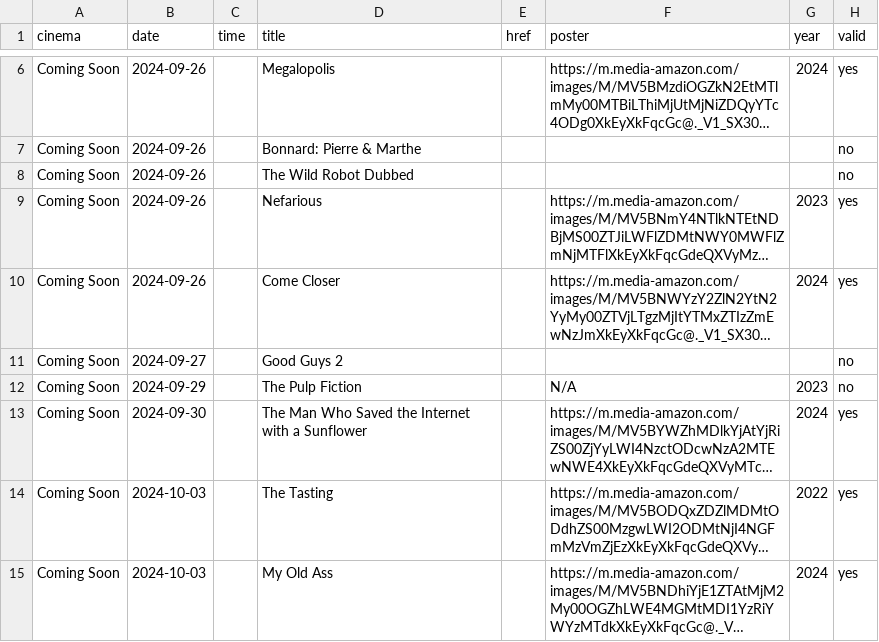
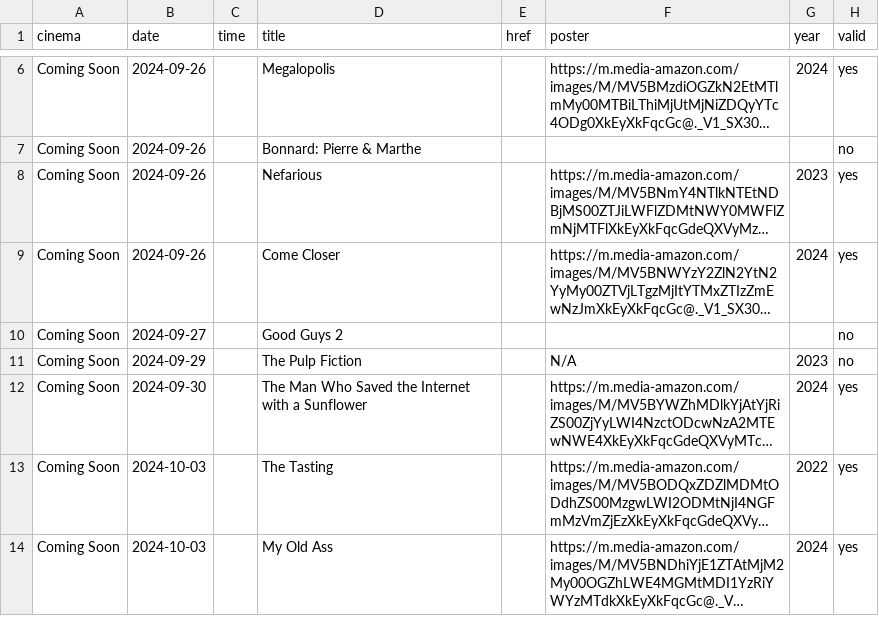
Before and after one commit to jeremyjacob101/my-movie-app-try3v2, a CSV file: public/24-09-24--CS.csv, drawn as a sheet; only a part is shown, gaps mark what is left out; long unchanged cells end in …; the diff names each change by its address in the sheet, - before the commit and + after, or states it on an @@ line.

Commit message:
Update 24-09-24--CS.csv

```diff
--- a/public/24-09-24--CS.csv
+++ b/public/24-09-24--CS.csv
-row 8: Coming Soon | 2024-09-26 |  | The Wild Robot Dubbed |  |  |  | no
```
